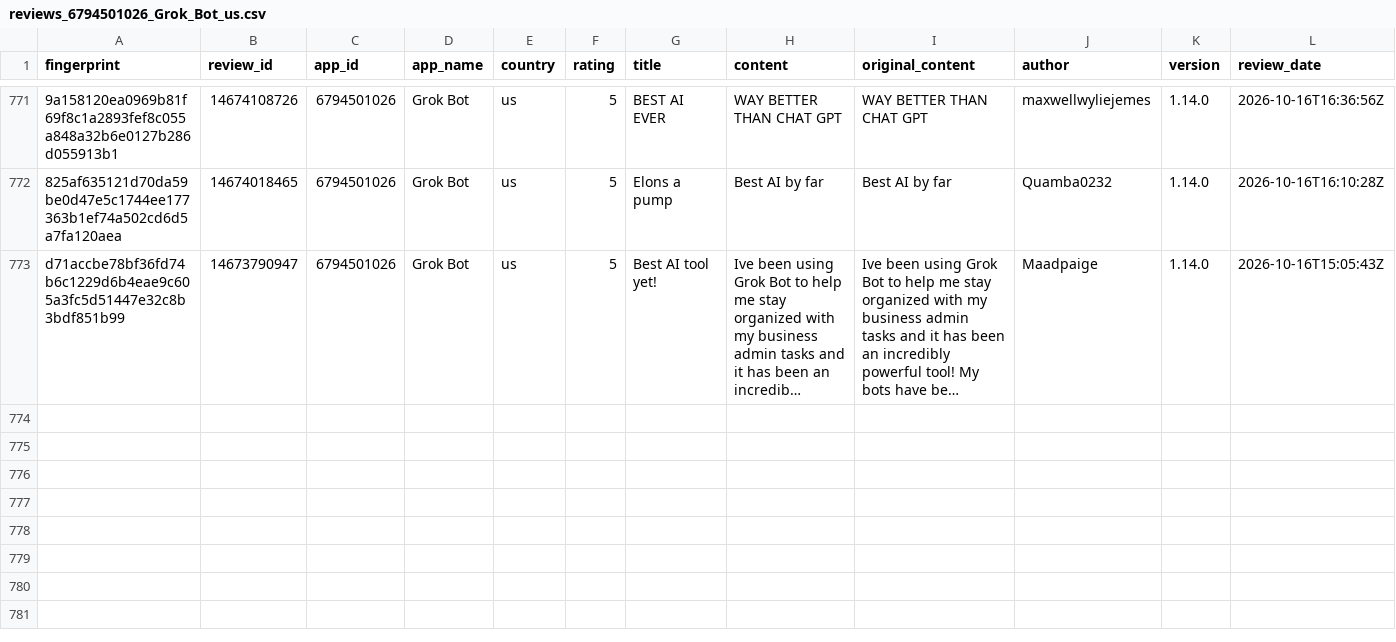
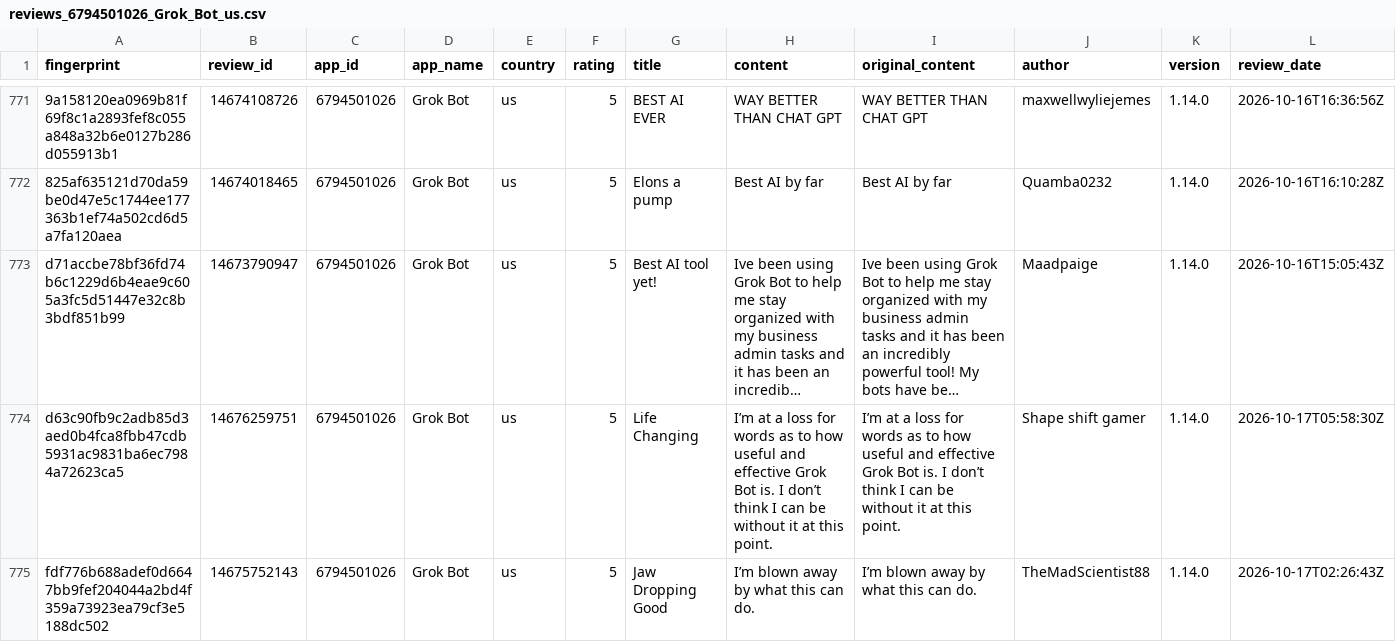
Before and after one commit to pickmiu/appstore-public-data, a CSV file: data/reviews_6794501026_Grok_Bot_us.csv, drawn as a sheet; only a part is shown, gaps mark what is left out; long unchanged cells end in …; rows hold the shown columns only; the diff covers the shown part only; the diff names each change by its address in the sheet, - before the commit and + after, or states it on an @@ line.

```diff
--- a/data/reviews_6794501026_Grok_Bot_us.csv
+++ b/data/reviews_6794501026_Grok_Bot_us.csv
+row 774: d63c90fb9c2adb85d3aed0b4fca8fbb47cdb5931ac9831ba6ec7984a72623ca5 | 14676259751 | 6794501026 | Grok Bot | us | 5 | Life Changing | I’m at a loss for words as to how useful and effective Grok Bot is. I don’t think I can be without it at this point. | I’m at a loss for words as to how useful and effective Grok Bot is. I don’t think I can be without it at this point. | Shape shift gamer | 1.14.0 | 2026-10-17T05:58:30Z
+row 775: fdf776b688adef0d6647bb9fef204044a2bd4f359a73923ea79cf3e5188dc502 | 14675752143 | 6794501026 | Grok Bot | us | 5 | Jaw Dropping Good | I’m blown away by what this can do. | I’m blown away by what this can do. | TheMadScientist88 | 1.14.0 | 2026-10-17T02:26:43Z
```
Also changed, not shown: 3 added rows elsewhere in this file, data/reviews_1012871328_得物_cn.csv, data/reviews_335187483_Amazon_gb.csv, 7 other files.
